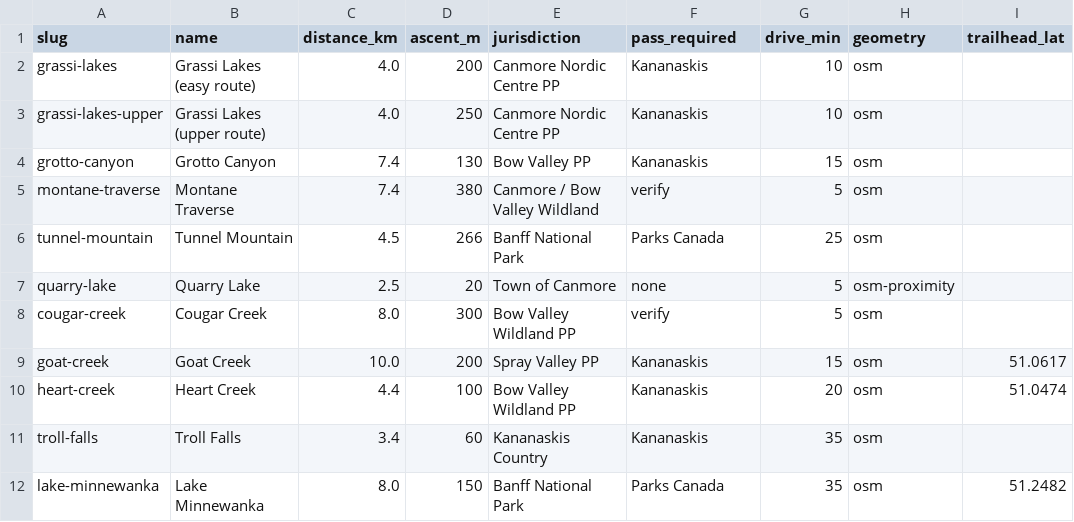
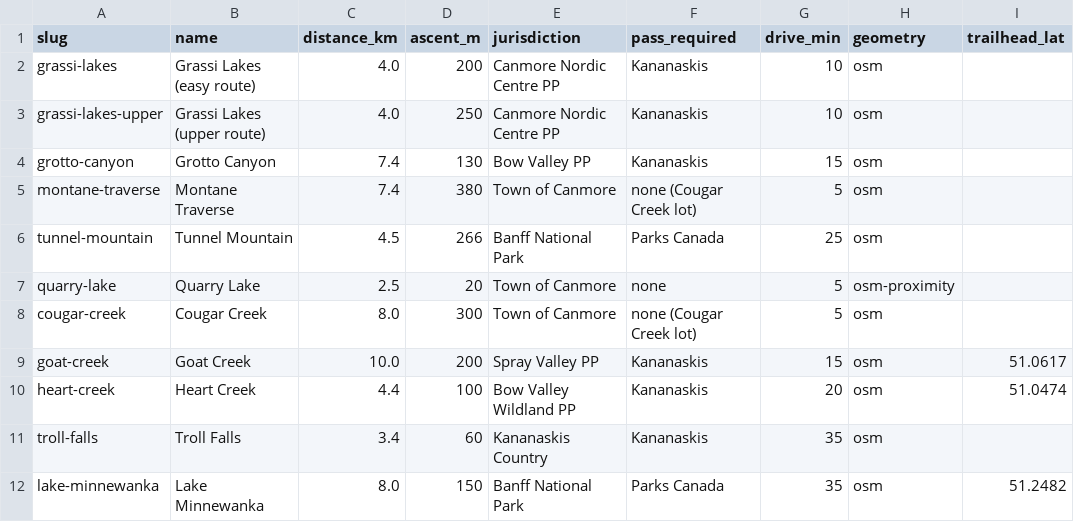
Before and after one commit to kimlamza/sun-walks, a CSV file: data/walks.csv, drawn as a sheet; only a part is shown; the diff names each change by its address in the sheet, - before the commit and + after, or states it on an @@ line.

Commit message:
Resolve Montane and Cougar Creek passes, add February and May scenarios

```diff
--- a/data/walks.csv
+++ b/data/walks.csv
-E5 (jurisdiction): Canmore / Bow Valley Wildland
+E5 (jurisdiction): Town of Canmore
-F5 (pass_required): verify
+F5 (pass_required): none (Cougar Creek lot)
-E8 (jurisdiction): Bow Valley Wildland PP
+E8 (jurisdiction): Town of Canmore
-F8 (pass_required): verify
+F8 (pass_required): none (Cougar Creek lot)
```
Also changed, not shown: 2 other files.
